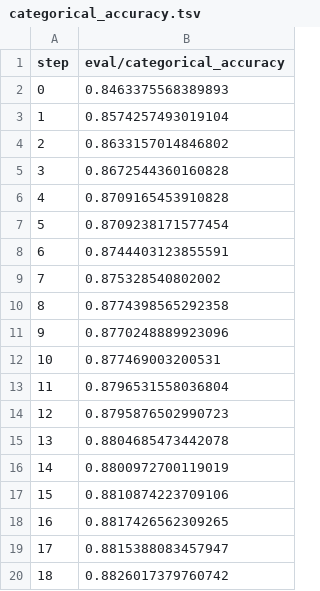
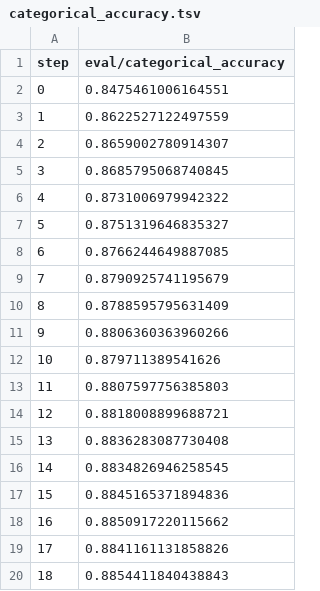
Before and after one commit to michaelmior/sherlock-project, a TSV file: dvclive/plots/metrics/eval/categorical_accuracy.tsv, drawn as a sheet.

```diff
--- a/dvclive/plots/metrics/eval/categorical_accuracy.tsv
+++ b/dvclive/plots/metrics/eval/categorical_accuracy.tsv
@@ -1,20 +1,20 @@
 step	eval/categorical_accuracy
-0	0.8463375568389893
-1	0.8574257493019104
-2	0.8633157014846802
-3	0.8672544360160828
-4	0.8709165453910828
-5	0.8709238171577454
-6	0.8744403123855591
-7	0.875328540802002
-8	0.8774398565292358
-9	0.8770248889923096
-10	0.877469003200531
-11	0.8796531558036804
-12	0.8795876502990723
-13	0.8804685473442078
-14	0.8800972700119019
-15	0.8810874223709106
-16	0.8817426562309265
-17	0.8815388083457947
-18	0.8826017379760742
+0	0.8475461006164551
+1	0.8622527122497559
+2	0.8659002780914307
+3	0.8685795068740845
+4	0.8731006979942322
+5	0.8751319646835327
+6	0.8766244649887085
+7	0.8790925741195679
+8	0.8788595795631409
+9	0.8806360363960266
+10	0.879711389541626
+11	0.8807597756385803
+12	0.8818008899688721
+13	0.8836283087730408
+14	0.8834826946258545
+15	0.8845165371894836
+16	0.8850917220115662
+17	0.8841161131858826
+18	0.8854411840438843
```
Also changed, not shown: dvclive/plots/metrics/eval/loss.tsv, dvclive/plots/metrics/train/categorical_accuracy.tsv, 9 other files.
